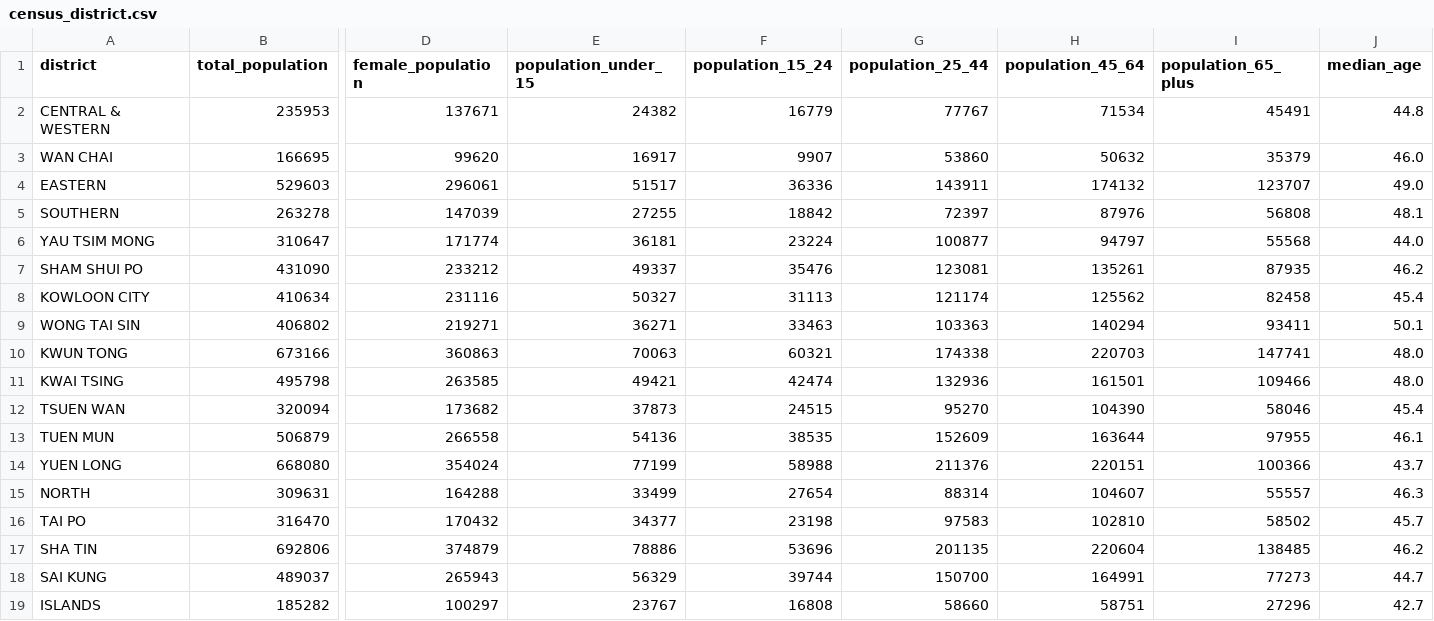
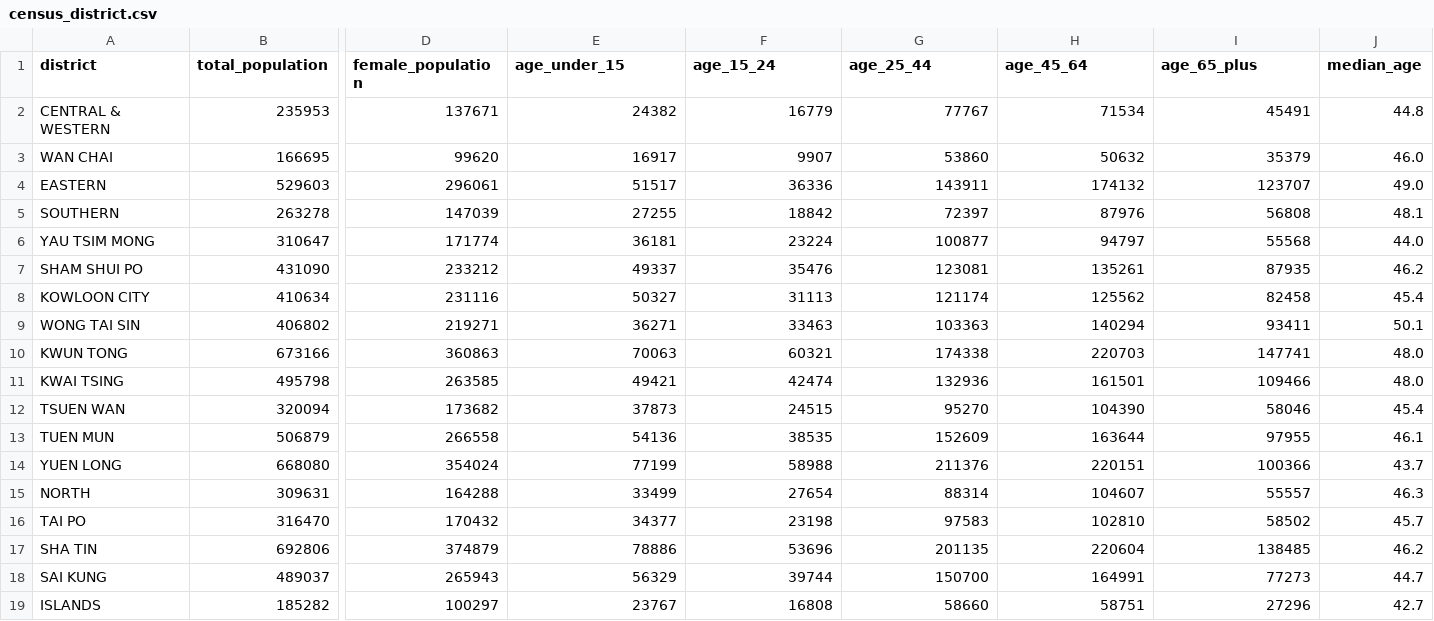
Before and after one commit to ujayden/LSGI3245-FinalProject, a CSV file: data/cleaned/census_district.csv, drawn as a sheet; only a part is shown, gaps mark what is left out; the diff names each change by its address in the sheet, - before the commit and + after, or states it on an @@ line.

```diff
--- a/data/cleaned/census_district.csv
+++ b/data/cleaned/census_district.csv
-E1: population_under_15
+E1: age_under_15
-F1: population_15_24
+F1: age_15_24
-G1: population_25_44
+G1: age_25_44
-H1: population_45_64
+H1: age_45_64
-I1: population_65_plus
+I1: age_65_plus
```
Also changed, not shown: data/cleaned/fitness_rooms.csv, data/cleaned/swimming_pools.csv, 5 other files.
